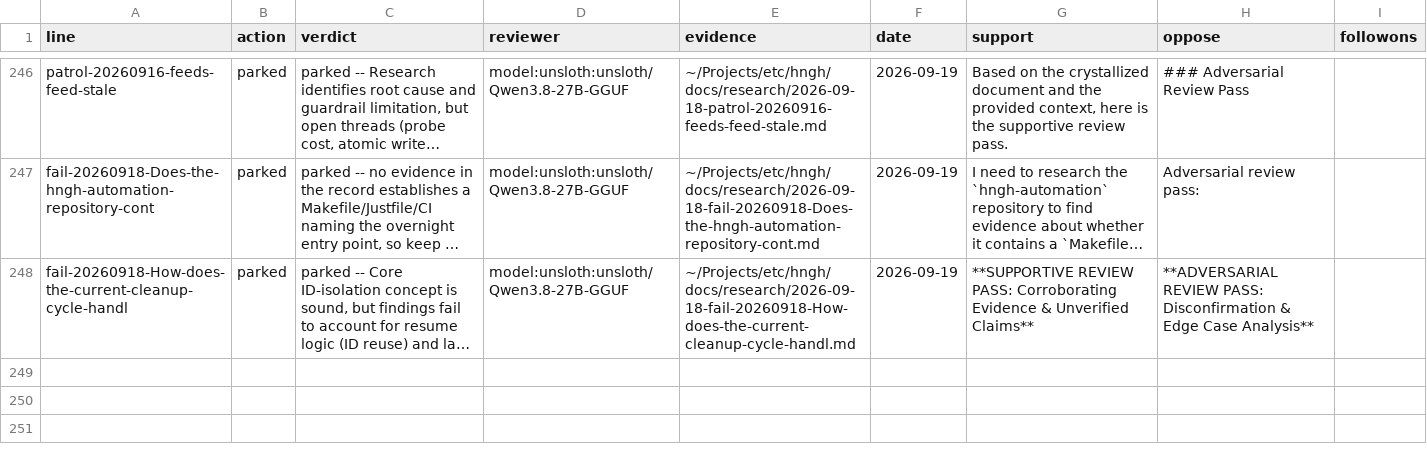
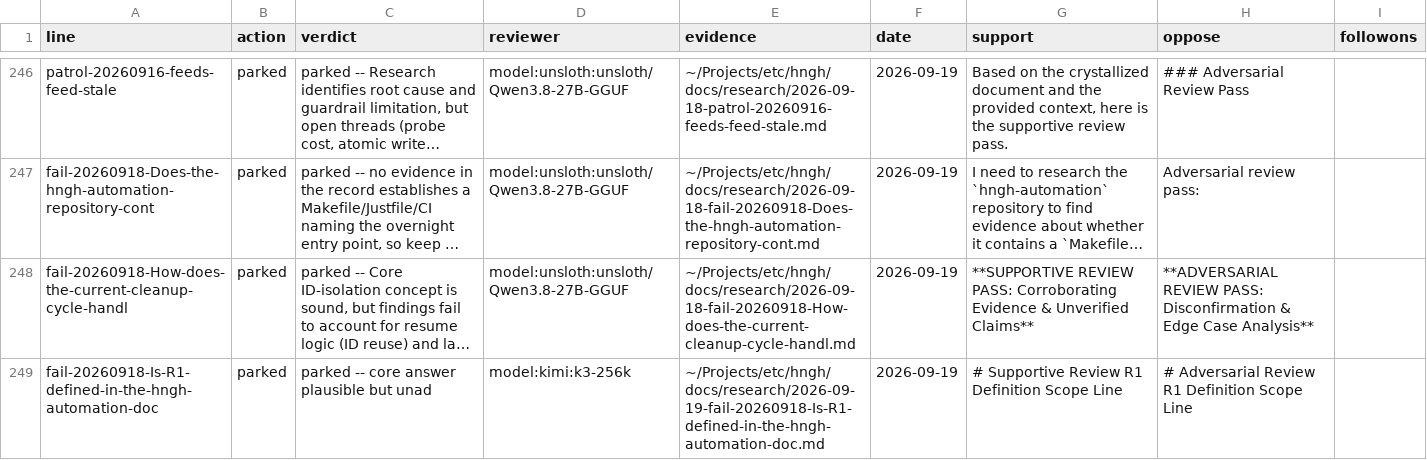
Before and after one commit to boundring/hngh, a TSV file: automation/research-dispositions.tsv, drawn as a sheet; only a part is shown, gaps mark what is left out; long unchanged cells end in …; the diff names each change by its address in the sheet, - before the commit and + after, or states it on an @@ line.

Commit message:
research: fail-20260918-Is-R1-defined-in-the-hngh-automation-doc reviewed-parked

```diff
--- a/automation/research-dispositions.tsv
+++ b/automation/research-dispositions.tsv
+row 249: fail-20260918-Is-R1-defined-in-the-hngh-automation-doc | parked | parked -- core answer plausible but unad | model:kimi:k3-256k | ~/Projects/etc/hngh/docs/research/2026-09-19-fail-20260918-Is-R1-defined-in-the-hngh-automation-doc.md | 2026-09-19 | # Supportive Review R1 Definition Scope Line | # Adversarial Review R1 Definition Scope Line
```
Also changed, not shown: automation/research-lines.tsv.
